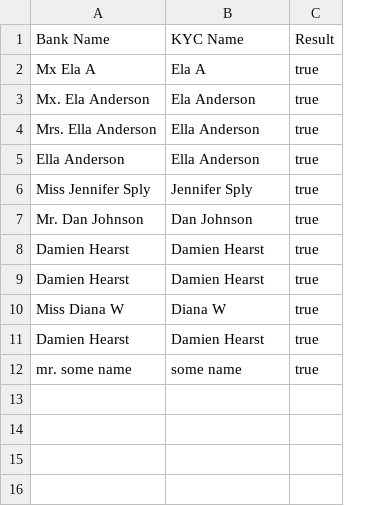
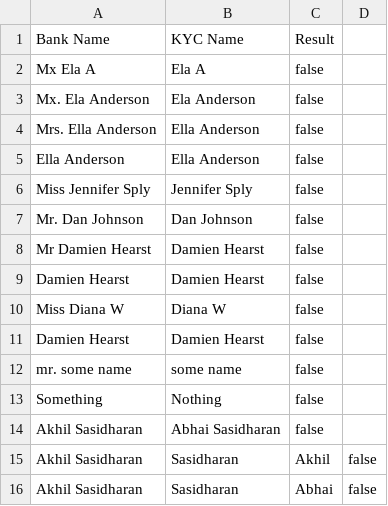
Before and after one commit to koppathachan/fuzzynames, a CSV file: test_result.csv, drawn as a sheet; removed rows and columns are numbered as before the commit, all else as after; the diff names each change by its address in the sheet, - before the commit and + after, or states it on an @@ line.

Commit message:
adding tests

```diff
--- a/test_result.csv
+++ b/test_result.csv
-column C, rows 1-12: Result | true | true | true | true | true | true | true | true | true | true | true
+column C, rows 1-12: Result | false | false | false | false | false | false | false | false | false | false | false
+column D, empty
-A8: Damien Hearst
+A8: Mr Damien Hearst
+row 13: Something | Nothing | false
+row 14: Akhil Sasidharan | Abhai Sasidharan | false
+row 15: Akhil Sasidharan | Sasidharan | Akhil | false
+row 16: Akhil Sasidharan | Sasidharan | Abhai | false
```
Also changed, not shown: test.csv, 1 other file.
